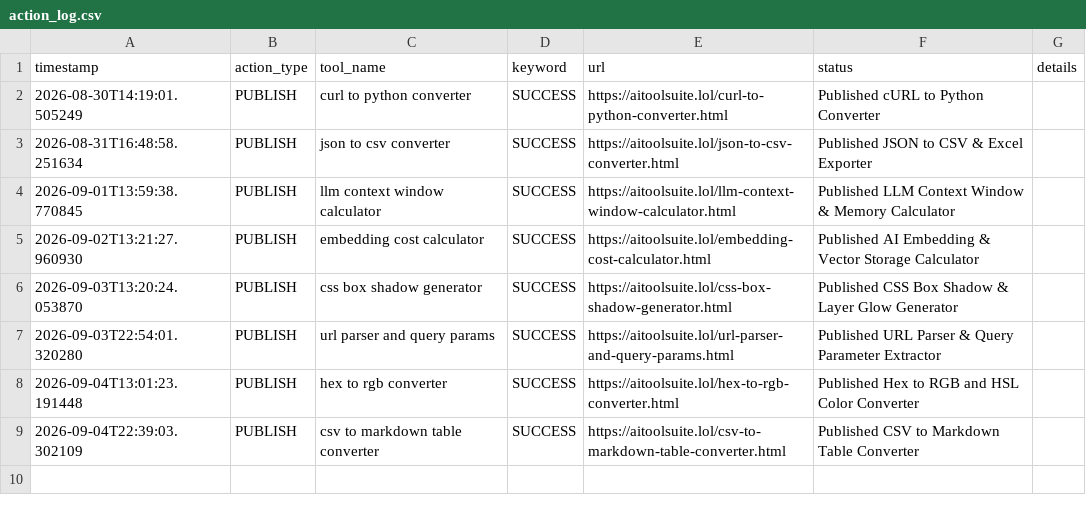
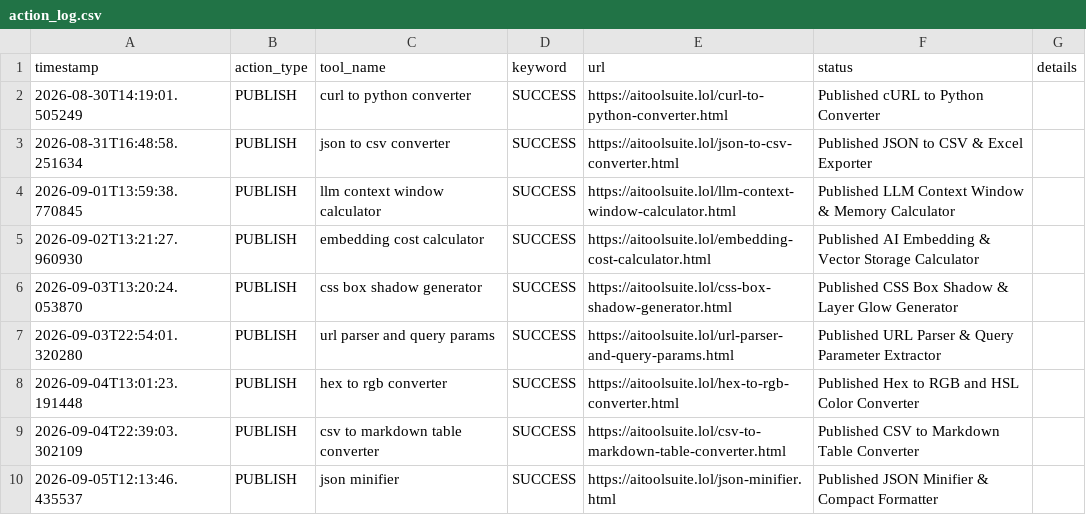
Before and after one commit to jarvissing/aitoolsuite.lol, a CSV file: logs/action_log.csv, drawn as a sheet; the diff names each change by its address in the sheet, - before the commit and + after, or states it on an @@ line.

Commit message:
Auto-publish daily tool & update sitemap [skip ci]

```diff
--- a/logs/action_log.csv
+++ b/logs/action_log.csv
+row 10: 2026-09-05T12:13:46.435537 | PUBLISH | json minifier | SUCCESS | https://aitoolsuite.lol/json-minifier.html | Published JSON Minifier & Compact Formatter
```
Also changed, not shown: 6 other files.
